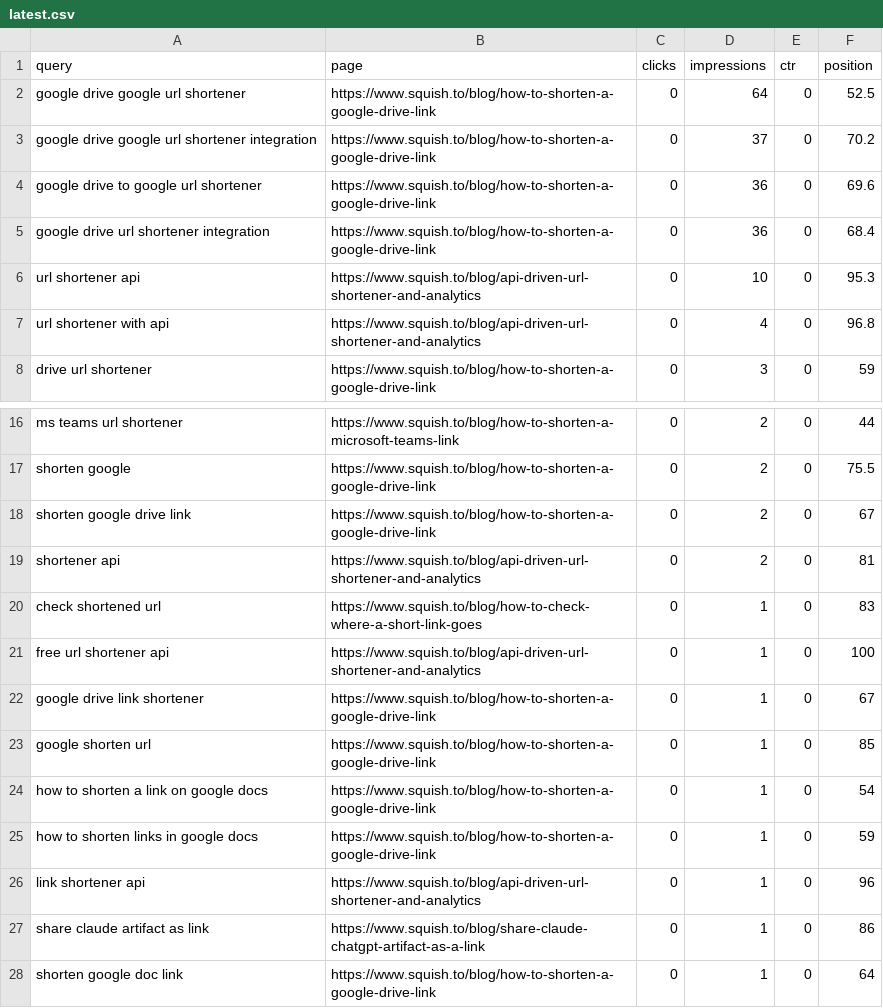
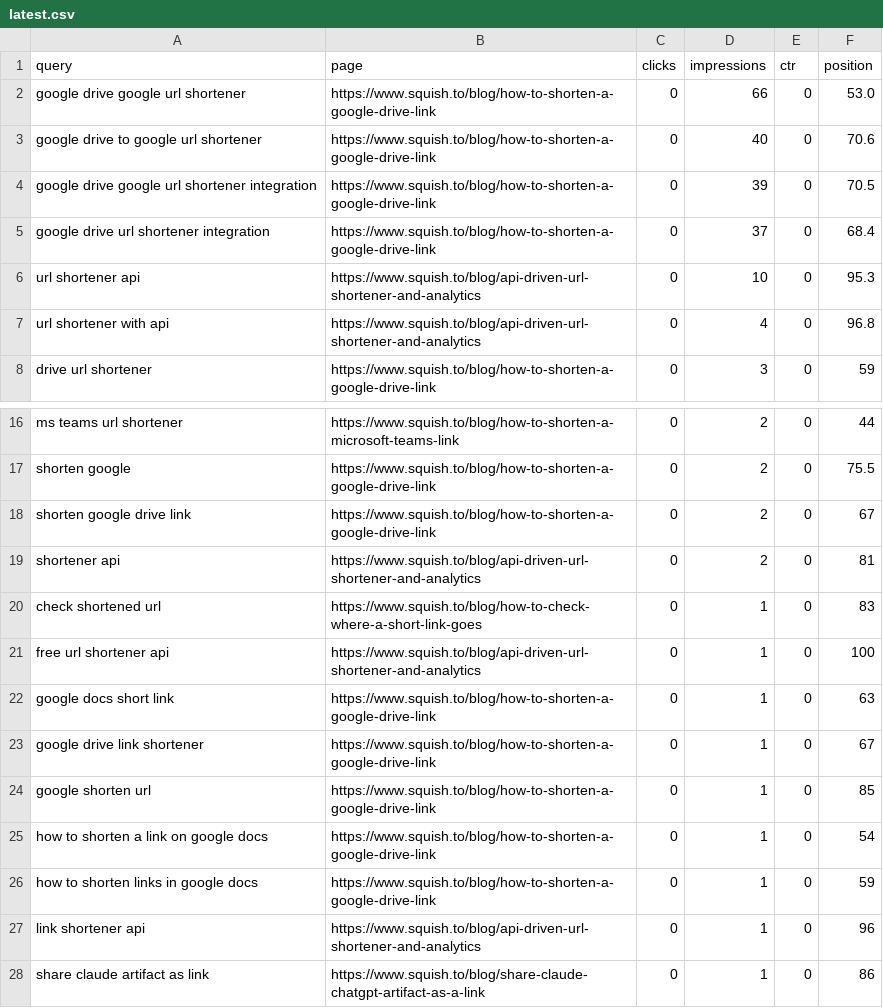
Before and after one commit to RoshyPlaha/squishto, a CSV file: data/gsc/latest.csv, drawn as a sheet; only a part is shown, gaps mark what is left out; the shorter side is filled out with more unchanged rows.

```diff
--- a/data/gsc/latest.csv
+++ b/data/gsc/latest.csv
@@ -1,6 +1,6 @@
 query,page,clicks,impressions,ctr,position
-google drive google url shortener,https://www.squish.to/blog/how-to-shorten-a-google-drive-link,0,64,0,52.5
-google drive google url shortener integration,https://www.squish.to/blog/how-to-shorten-a-google-drive-link,0,37,0,70.2
-google drive to google url shortener,https://www.squish.to/blog/how-to-shorten-a-google-drive-link,0,36,0,69.6
-google drive url shortener integration,https://www.squish.to/blog/how-to-shorten-a-google-drive-link,0,36,0,68.4
+google drive google url shortener,https://www.squish.to/blog/how-to-shorten-a-google-drive-link,0,66,0,53.0
+google drive to google url shortener,https://www.squish.to/blog/how-to-shorten-a-google-drive-link,0,40,0,70.6
+google drive google url shortener integration,https://www.squish.to/blog/how-to-shorten-a-google-drive-link,0,39,0,70.5
+google drive url shortener integration,https://www.squish.to/blog/how-to-shorten-a-google-drive-link,0,37,0,68.4
 url shortener api,https://www.squish.to/blog/api-driven-url-shortener-and-analytics,0,10,0,95.3
@@ -21,2 +21,3 @@ check shortened url,https://www.squish.to/blog/how-to-check-where-a-short-link-g
 free url shortener api,https://www.squish.to/blog/api-driven-url-shortener-and-analytics,0,1,0,100
+google docs short link,https://www.squish.to/blog/how-to-shorten-a-google-drive-link,0,1,0,63
 google drive link shortener,https://www.squish.to/blog/how-to-shorten-a-google-drive-link,0,1,0,67
```
Also changed, not shown: 1 other file.
